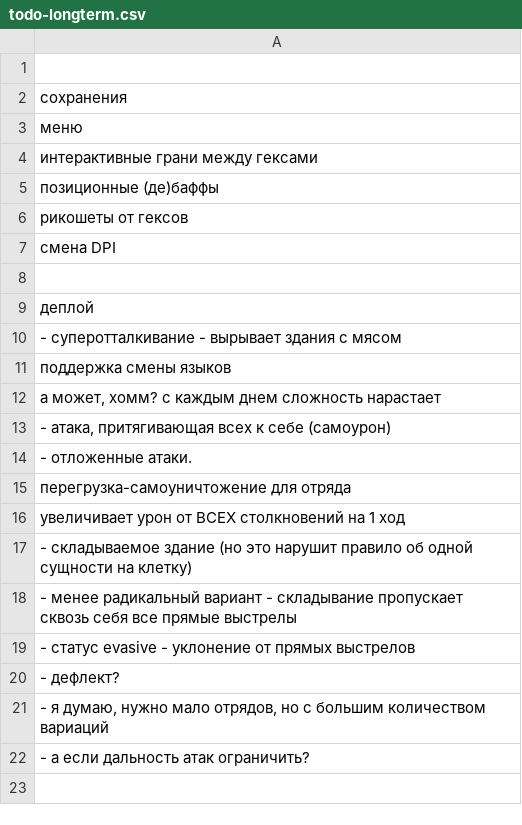
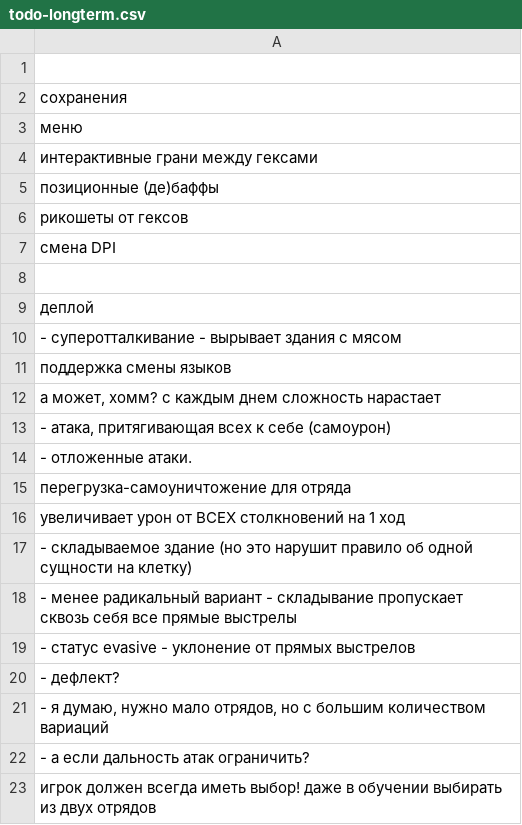
Before and after one commit to 80STH/NGTBS-3, a CSV file: docs/todo-longterm.csv, drawn as a sheet.

```diff
--- a/docs/todo-longterm.csv
+++ b/docs/todo-longterm.csv
@@ -22 +22,2 @@
 - а если дальность атак ограничить?
+игрок должен всегда иметь выбор! даже в обучении выбирать из двух отрядов
```
Also changed, not shown: 11 other files.
